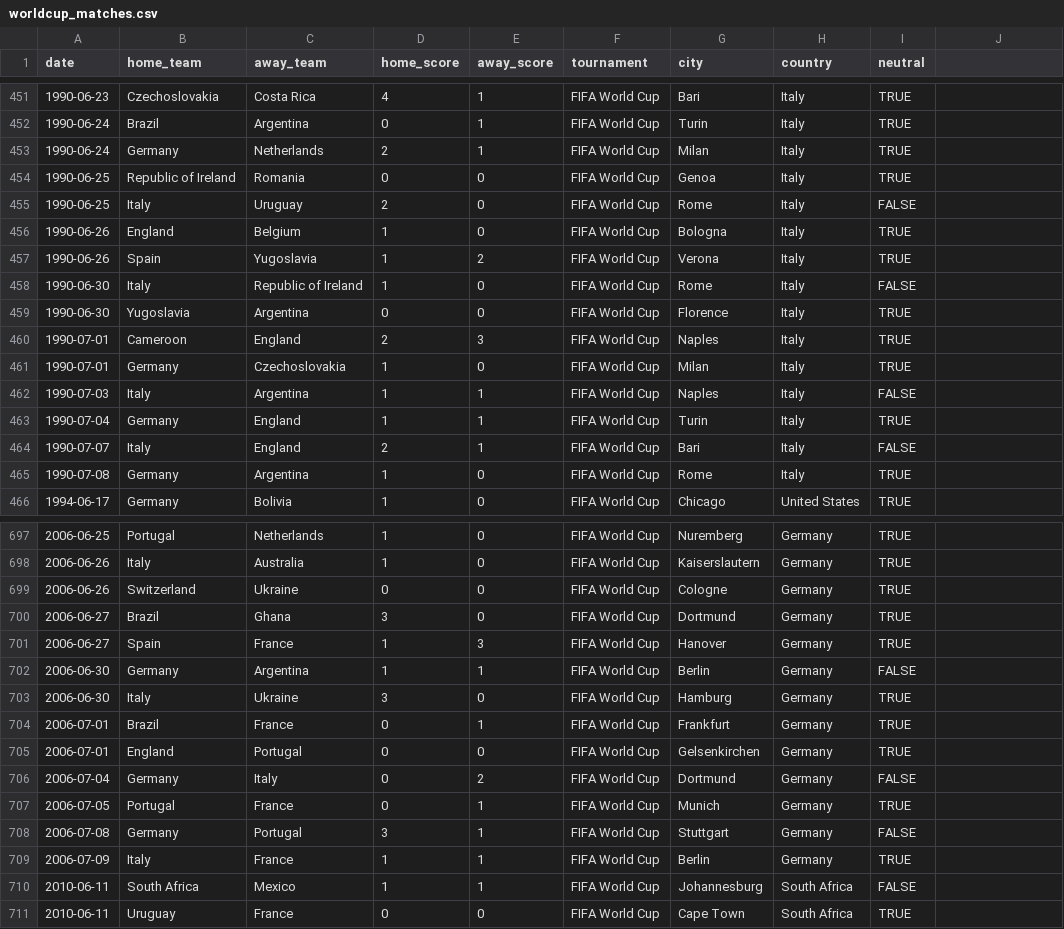
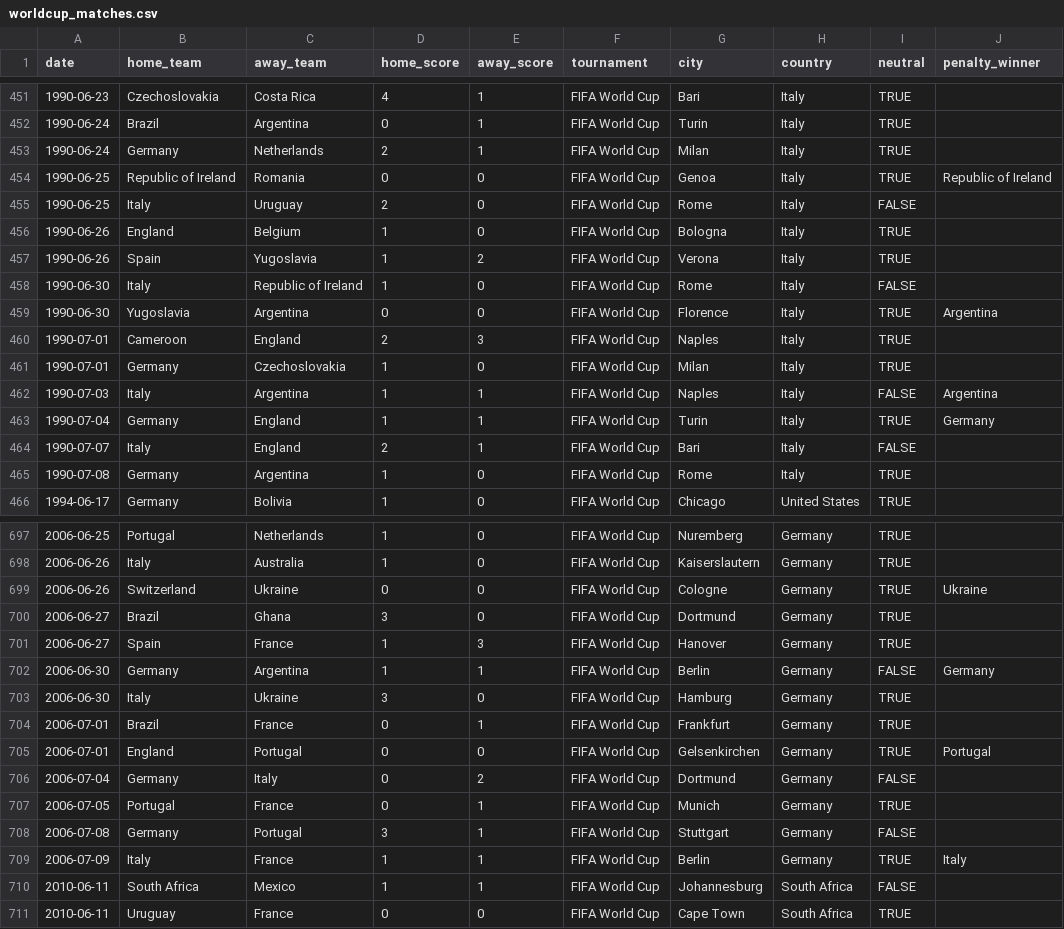
Before and after one commit to lteran9/JwtAuthentication, a CSV file: API/Data/Seed/worldcup_matches.csv, drawn as a sheet; only a part is shown, gaps mark what is left out; the diff covers the shown part only.

Commit message:
User Experience Enhancements
- Add pagination to the World Cup API and MVC views.
- Display penalty shootout winners in match results.
- Introduce a responsive dark-theme UI with match cards and team styling.
- Update the OpenAPI contract and generated UI API client.
- Add EF Core migration and seed support for penalty winners.
- Extend integration tests and update project documentation.

```diff
--- a/API/Data/Seed/worldcup_matches.csv
+++ b/API/Data/Seed/worldcup_matches.csv
@@ -1 +1 @@
-date,home_team,away_team,home_score,away_score,tournament,city,country,neutral
+date,home_team,away_team,home_score,away_score,tournament,city,country,neutral,penalty_winner
@@ -454 +454 @@ date,home_team,away_team,home_score,away_score,tournament,city,country,neutral
-1990-06-25,Republic of Ireland,Romania,0,0,FIFA World Cup,Genoa,Italy,TRUE
+1990-06-25,Republic of Ireland,Romania,0,0,FIFA World Cup,Genoa,Italy,TRUE,Republic of Ireland
@@ -459 +459 @@ date,home_team,away_team,home_score,away_score,tournament,city,country,neutral
-1990-06-30,Yugoslavia,Argentina,0,0,FIFA World Cup,Florence,Italy,TRUE
+1990-06-30,Yugoslavia,Argentina,0,0,FIFA World Cup,Florence,Italy,TRUE,Argentina
@@ -462,2 +462,2 @@ date,home_team,away_team,home_score,away_score,tournament,city,country,neutral
-1990-07-03,Italy,Argentina,1,1,FIFA World Cup,Naples,Italy,FALSE
-1990-07-04,Germany,England,1,1,FIFA World Cup,Turin,Italy,TRUE
+1990-07-03,Italy,Argentina,1,1,FIFA World Cup,Naples,Italy,FALSE,Argentina
+1990-07-04,Germany,England,1,1,FIFA World Cup,Turin,Italy,TRUE,Germany
@@ -699 +699 @@ date,home_team,away_team,home_score,away_score,tournament,city,country,neutral
-2006-06-26,Switzerland,Ukraine,0,0,FIFA World Cup,Cologne,Germany,TRUE
+2006-06-26,Switzerland,Ukraine,0,0,FIFA World Cup,Cologne,Germany,TRUE,Ukraine
@@ -702 +702 @@ date,home_team,away_team,home_score,away_score,tournament,city,country,neutral
-2006-06-30,Germany,Argentina,1,1,FIFA World Cup,Berlin,Germany,FALSE
+2006-06-30,Germany,Argentina,1,1,FIFA World Cup,Berlin,Germany,FALSE,Germany
@@ -705 +705 @@ date,home_team,away_team,home_score,away_score,tournament,city,country,neutral
-2006-07-01,England,Portugal,0,0,FIFA World Cup,Gelsenkirchen,Germany,TRUE
+2006-07-01,England,Portugal,0,0,FIFA World Cup,Gelsenkirchen,Germany,TRUE,Portugal
@@ -709 +709 @@ date,home_team,away_team,home_score,away_score,tournament,city,country,neutral
-2006-07-09,Italy,France,1,1,FIFA World Cup,Berlin,Germany,TRUE
+2006-07-09,Italy,France,1,1,FIFA World Cup,Berlin,Germany,TRUE,Italy
```
Also changed, not shown: 27 edited cells elsewhere in this file, 17 other files.
